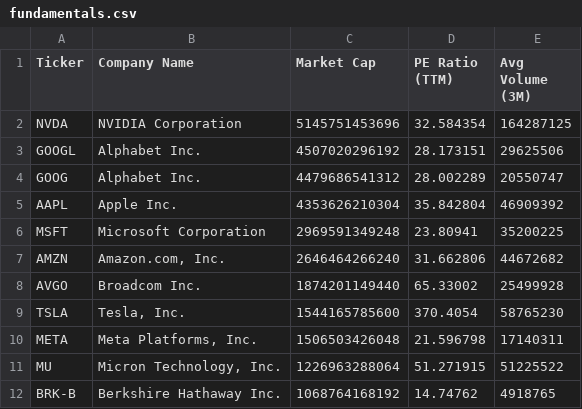
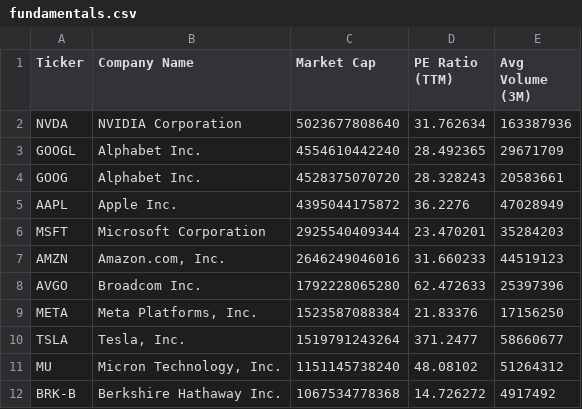
Before and after one commit to NK-Mikey/Stock-Market-Dashboard, a CSV file: data/fundamentals.csv, drawn as a sheet; only a part is shown; the diff covers the shown part only.

```diff
--- a/data/fundamentals.csv
+++ b/data/fundamentals.csv
@@ -1,12 +1,12 @@
 Ticker,Company Name,Market Cap,PE Ratio (TTM),Avg Volume (3M)
-NVDA,NVIDIA Corporation,5145751453696,32.584354,164287125
-GOOGL,Alphabet Inc.,4507020296192,28.173151,29625506
-GOOG,Alphabet Inc.,4479686541312,28.002289,20550747
-AAPL,Apple Inc.,4353626210304,35.842804,46909392
-MSFT,Microsoft Corporation,2969591349248,23.80941,35200225
-AMZN,"Amazon.com, Inc.",2646464266240,31.662806,44672682
-AVGO,Broadcom Inc.,1874201149440,65.33002,25499928
-TSLA,"Tesla, Inc.",1544165785600,370.4054,58765230
-META,"Meta Platforms, Inc.",1506503426048,21.596798,17140311
-MU,"Micron Technology, Inc.",1226963288064,51.271915,51225522
-BRK-B,Berkshire Hathaway Inc.,1068764168192,14.74762,4918765
+NVDA,NVIDIA Corporation,5023677808640,31.762634,163387936
+GOOGL,Alphabet Inc.,4554610442240,28.492365,29671709
+GOOG,Alphabet Inc.,4528375070720,28.328243,20583661
+AAPL,Apple Inc.,4395044175872,36.2276,47028949
+MSFT,Microsoft Corporation,2925540409344,23.470201,35284203
+AMZN,"Amazon.com, Inc.",2646249046016,31.660233,44519123
+AVGO,Broadcom Inc.,1792228065280,62.472633,25397396
+META,"Meta Platforms, Inc.",1523587088384,21.83376,17156250
+TSLA,"Tesla, Inc.",1519791243264,371.2477,58660677
+MU,"Micron Technology, Inc.",1151145738240,48.08102,51264312
+BRK-B,Berkshire Hathaway Inc.,1067534778368,14.726272,4917492
```
Also changed, not shown: 4 added rows, 4 removed rows and 29 edited cells elsewhere in this file, data/dim_stock.csv, 1 other file.
